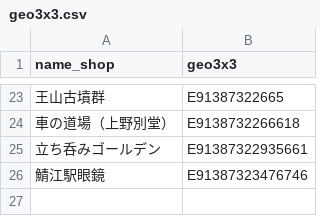
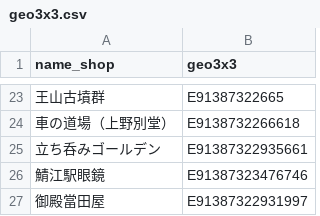
Before and after one commit to code4sabae/sabapura-map, a CSV file: geo3x3.csv, drawn as a sheet; only a part is shown, gaps mark what is left out; the diff names each change by its address in the sheet, - before the commit and + after, or states it on an @@ line.

```diff
--- a/geo3x3.csv
+++ b/geo3x3.csv
+row 27: 御殿當田屋 | E91387322931997
```
Also changed, not shown: events.csv, 2 other files.
